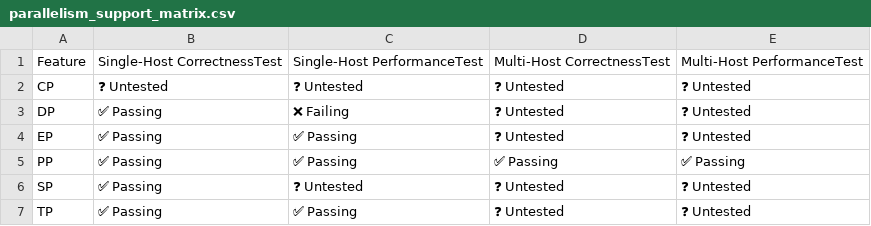
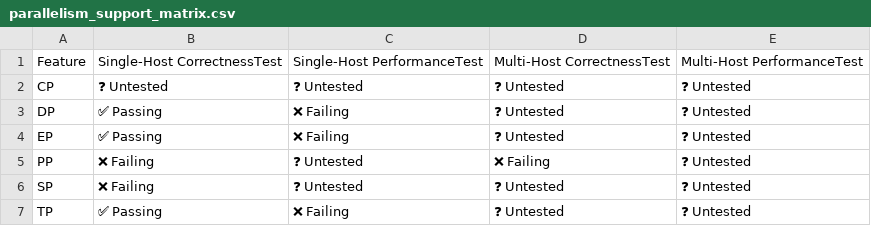
Before and after one commit to vllm-project/tpu-inference, a CSV file: support_matrices/nightly/v7x/default/parallelism_support_matrix.csv, drawn as a sheet.

Commit message:
[skip ci] Update nightly support matrices (v6e/v7x)
Signed-off-by: Buildkite Bot <buildkite-bot@users.noreply.github.com>

```diff
--- a/support_matrices/nightly/v7x/default/parallelism_support_matrix.csv
+++ b/support_matrices/nightly/v7x/default/parallelism_support_matrix.csv
@@ -3,5 +3,5 @@ Feature,Single-Host CorrectnessTest,Single-Host PerformanceTest,Multi-Host Corre
 "DP",✅ Passing,❌ Failing,❓ Untested,❓ Untested
-"EP",✅ Passing,✅ Passing,❓ Untested,❓ Untested
-"PP",✅ Passing,✅ Passing,✅ Passing,✅ Passing
-"SP",✅ Passing,❓ Untested,❓ Untested,❓ Untested
-"TP",✅ Passing,✅ Passing,❓ Untested,❓ Untested
+"EP",✅ Passing,❌ Failing,❓ Untested,❓ Untested
+"PP",❌ Failing,❓ Untested,❌ Failing,❓ Untested
+"SP",❌ Failing,❓ Untested,❓ Untested,❓ Untested
+"TP",✅ Passing,❌ Failing,❓ Untested,❓ Untested
```
Also changed, not shown: support_matrices/nightly/v6e/default/feature_support_matrix.csv, support_matrices/nightly/v6e/default/parallelism_support_matrix.csv, 3 other files.
